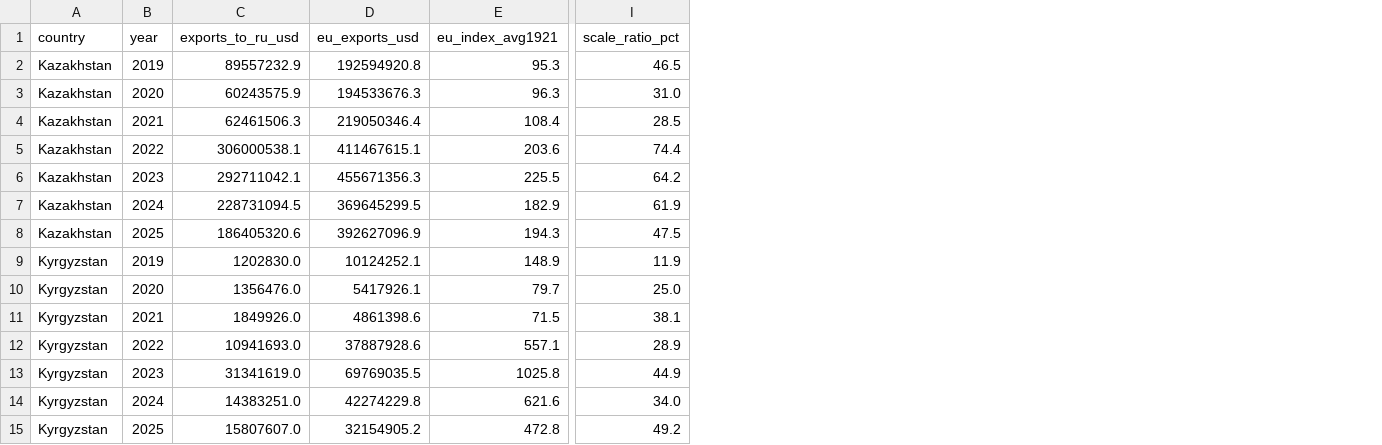
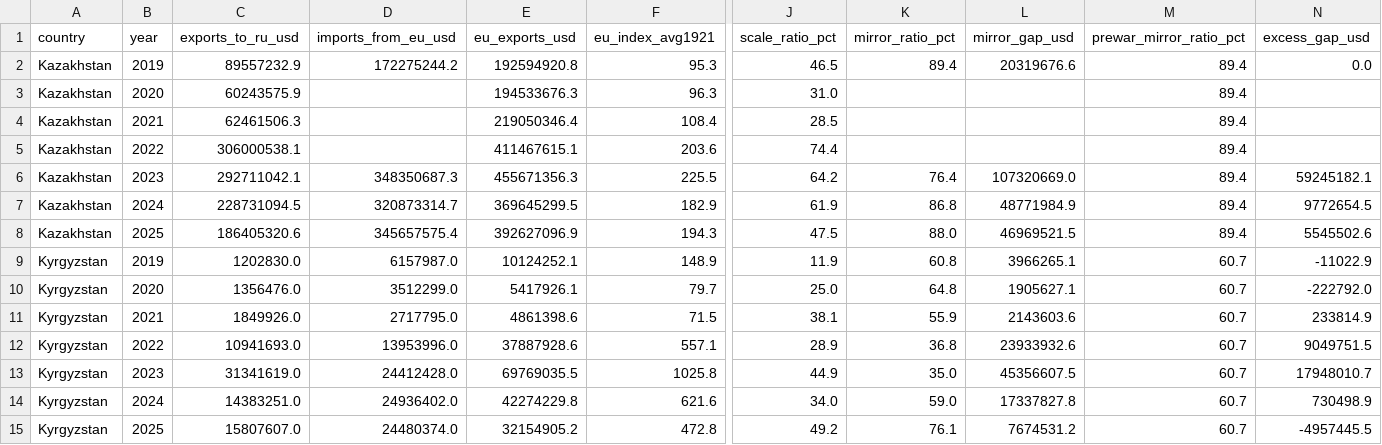
Before and after one commit to dumaaan/russia-trade-tracking, a CSV file: data/processed/comparison.csv, drawn as a sheet; only a part is shown, gaps mark what is left out; the diff names each change by its address in the sheet, - before the commit and + after, or states it on an @@ line.

```diff
--- a/data/processed/comparison.csv
+++ b/data/processed/comparison.csv
+column D (imports_from_eu_usd), rows 2-15: 172275244.2 |  |  |  | 348350687.3 | 320873314.7 | 345657575.4 | 6157987.0 | 3512299.0 | 2717795.0 | 13953996.0 | 24412428.0 | 24936402.0 | 24480374.0
+column K (mirror_ratio_pct), rows 2-15: 89.4 |  |  |  | 76.4 | 86.8 | 88.0 | 60.8 | 64.8 | 55.9 | 36.8 | 35.0 | 59.0 | 76.1
+column L (mirror_gap_usd), rows 2-15: 20319676.6 |  |  |  | 107320669.0 | 48771984.9 | 46969521.5 | 3966265.1 | 1905627.1 | 2143603.6 | 23933932.6 | 45356607.5 | 17337827.8 | 7674531.2
+column M (prewar_mirror_ratio_pct), rows 2-15: 89.4 | 89.4 | 89.4 | 89.4 | 89.4 | 89.4 | 89.4 | 60.7 | 60.7 | 60.7 | 60.7 | 60.7 | 60.7 | 60.7
+column N (excess_gap_usd), rows 2-15: 0.0 |  |  |  | 59245182.1 | 9772654.5 | 5545502.6 | -11022.9 | -222792.0 | 233814.9 | 9049751.5 | 17948010.7 | 730498.9 | -4957445.5
```
Also changed, not shown: data/processed/availability.csv, data/processed/trade_totals.csv, 17 other files.
